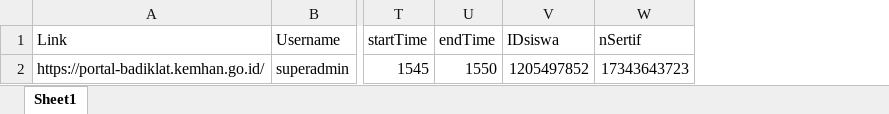
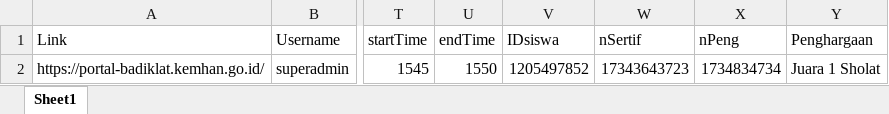
Before and after one commit to agungtrisnaa21/Sisfo-Bahasa-Remake, an Excel workbook: inputan.xlsx, sheet Sheet1, drawn as a sheet; only a part is shown, gaps mark what is left out; values as stored, in another font and other column widths than the file's, no borders; the diff names each change by its address in the sheet, - before the commit and + after, or states it on an @@ line.

Commit message:
update piagam penghargaan

```diff
--- a/inputan.xlsx (sheet Sheet1)
+++ b/inputan.xlsx (sheet Sheet1)
+column X (nPeng), row 2: 1734834734
+column Y (Penghargaan), row 2: Juara 1 Sholat
```
Also changed, not shown: 19 other files.
